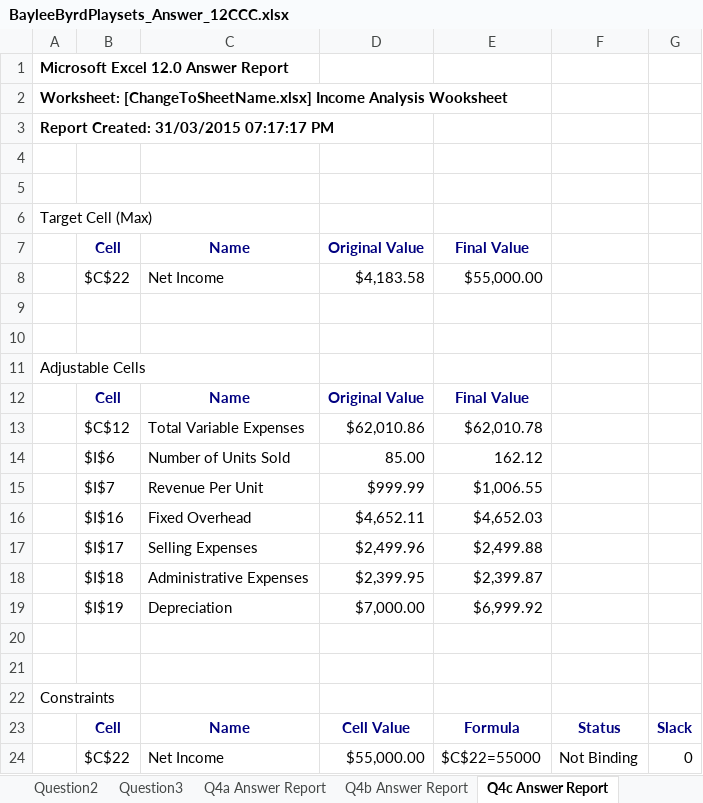
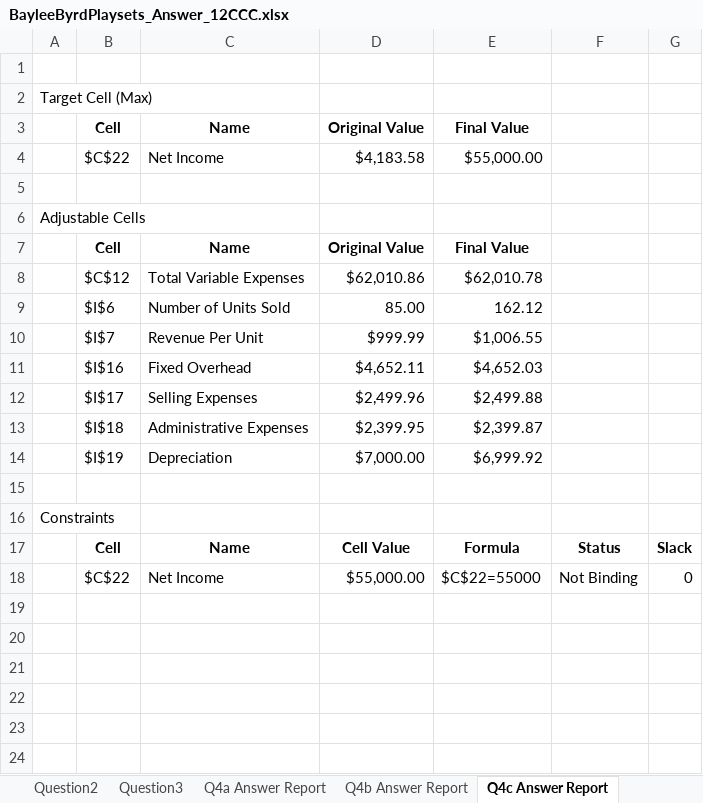
Before and after one commit to nguyentienphuc003svn/003.ThirdJobsProj, an Excel workbook: NonCodeProj(CBT)/BayleeByrdPlaysets/BayleeByrdPlaysets_Answer_12CCC.xlsx, sheet Q4c Answer Report, drawn as a sheet; values as stored, in another font and other column widths than the file's, no borders; removed rows and columns are numbered as before the commit, all else as after; the diff names each change by its address in the sheet, - before the commit and + after, or states it on an @@ line.

```diff
--- a/NonCodeProj(CBT)/BayleeByrdPlaysets/BayleeByrdPlaysets_Answer_12CCC.xlsx (sheet Q4c Answer Report)
+++ b/NonCodeProj(CBT)/BayleeByrdPlaysets/BayleeByrdPlaysets_Answer_12CCC.xlsx (sheet Q4c Answer Report)
-row 1: Microsoft Excel 12.0 Answer Report
-row 2: Worksheet: [ChangeToSheetName.xlsx] Income Analysis Wooksheet
-row 3: Report Created: 31/03/2015 07:17:17 PM
-row 4: (empty)
-B3:E3 text colour: #000080
+B3:E3 text colour: black
-row 9: (empty)
-B7:E7 text colour: #000080
+B7:E7 text colour: black
-row 20: (empty)
-B17:G17 text colour: #000080
+B17:G17 text colour: black
```
Also changed, not shown: sheet Question1, sheet Q6 Data Table, sheet Question2, sheet Question3, sheet Q4a Answer Report, sheet Q4b Answer Report, formulas that keep their value, charts or pictures, 1 other file.
